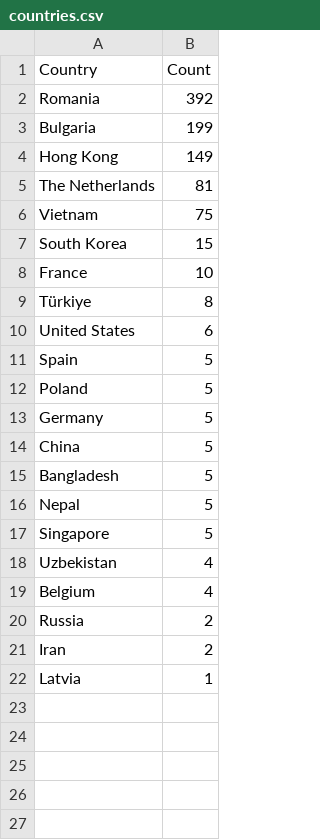
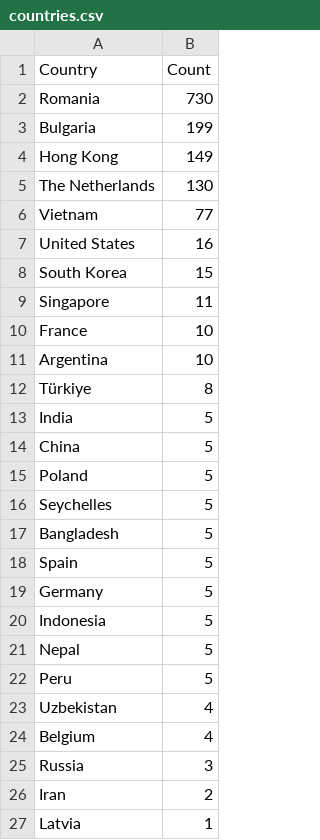
Before and after one commit to Prabhath-de/cowrie-analysis, a CSV file: csv/countries.csv, drawn as a sheet.

```diff
--- a/csv/countries.csv
+++ b/csv/countries.csv
@@ -1,21 +1,26 @@
 Country,Count
-Romania,392
+Romania,730
 Bulgaria,199
 Hong Kong,149
-The Netherlands,81
-Vietnam,75
+The Netherlands,130
+Vietnam,77
+United States,16
 South Korea,15
+Singapore,11
 France,10
+Argentina,10
 Türkiye,8
-United States,6
+India,5
+China,5
+Poland,5
+Seychelles,5
+Bangladesh,5
 Spain,5
-Poland,5
 Germany,5
-China,5
-Bangladesh,5
+Indonesia,5
 Nepal,5
-Singapore,5
+Peru,5
 Uzbekistan,4
 Belgium,4
-Russia,2
+Russia,3
 Iran,2
```
Also changed, not shown: csv/passwords.csv, csv/top_ips.csv, 9 other files.
